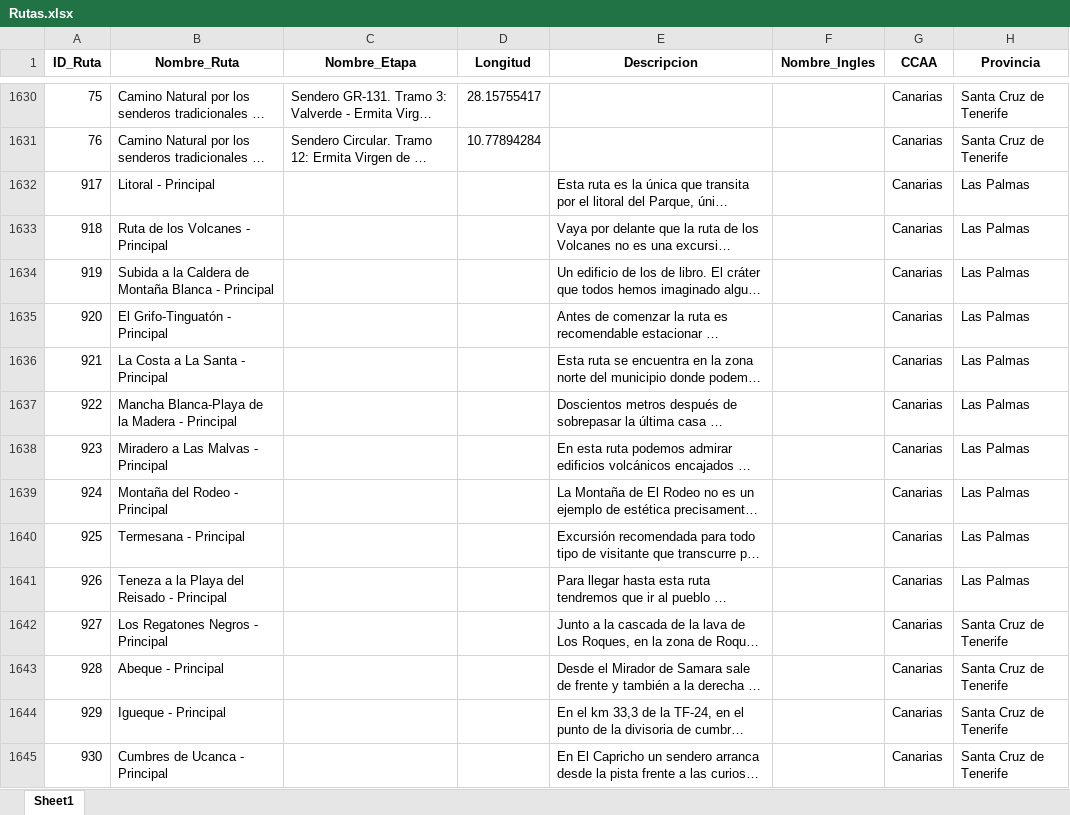
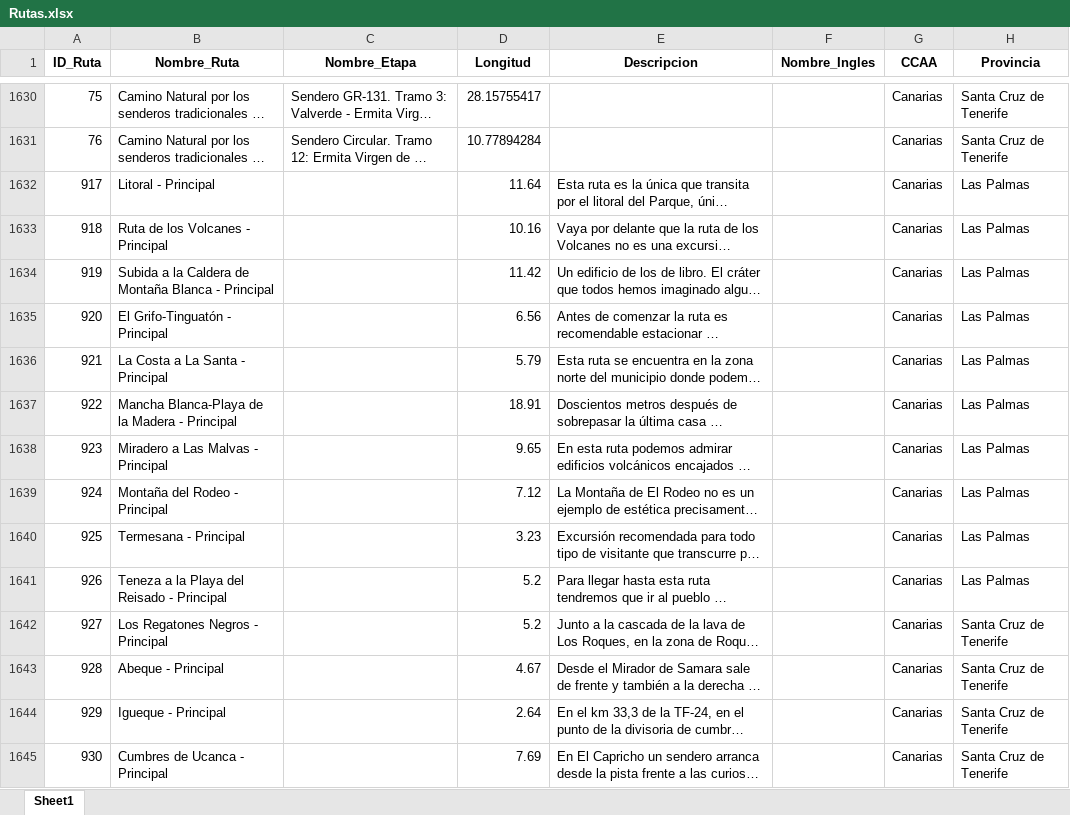
Before and after one commit to alberalm/Hackathon-PNAV, an Excel workbook: 2. Base de datos/Rutas.xlsx, sheet Sheet1, drawn as a sheet; only a part is shown, gaps mark what is left out; long unchanged cells end in …; values as stored, in another font and other column widths than the file's, no borders; the diff covers the shown part only; the diff names each change by its address in the sheet, - before the commit and + after, or states it on an @@ line.

Commit message:
Longitudes de rutas

```diff
--- a/2. Base de datos/Rutas.xlsx (sheet Sheet1)
+++ b/2. Base de datos/Rutas.xlsx (sheet Sheet1)
-D1632 (Longitud): (empty)
+D1632 (Longitud): 11.64
-D1633 (Longitud): (empty)
+D1633 (Longitud): 10.16
-D1634 (Longitud): (empty)
+D1634 (Longitud): 11.42
-D1635 (Longitud): (empty)
+D1635 (Longitud): 6.56
-D1636 (Longitud): (empty)
+D1636 (Longitud): 5.79
-D1637 (Longitud): (empty)
+D1637 (Longitud): 18.91
-D1638 (Longitud): (empty)
+D1638 (Longitud): 9.65
-D1639 (Longitud): (empty)
+D1639 (Longitud): 7.12
-D1640 (Longitud): (empty)
+D1640 (Longitud): 3.23
-D1641:D1642 (Longitud): (empty)
+D1641:D1642 (Longitud): 5.2
-D1643 (Longitud): (empty)
+D1643 (Longitud): 4.67
-D1644 (Longitud): (empty)
+D1644 (Longitud): 2.64
-D1645 (Longitud): (empty)
+D1645 (Longitud): 7.69
```
Also changed, not shown: 296 edited cells elsewhere in this sheet, 1 other file.
